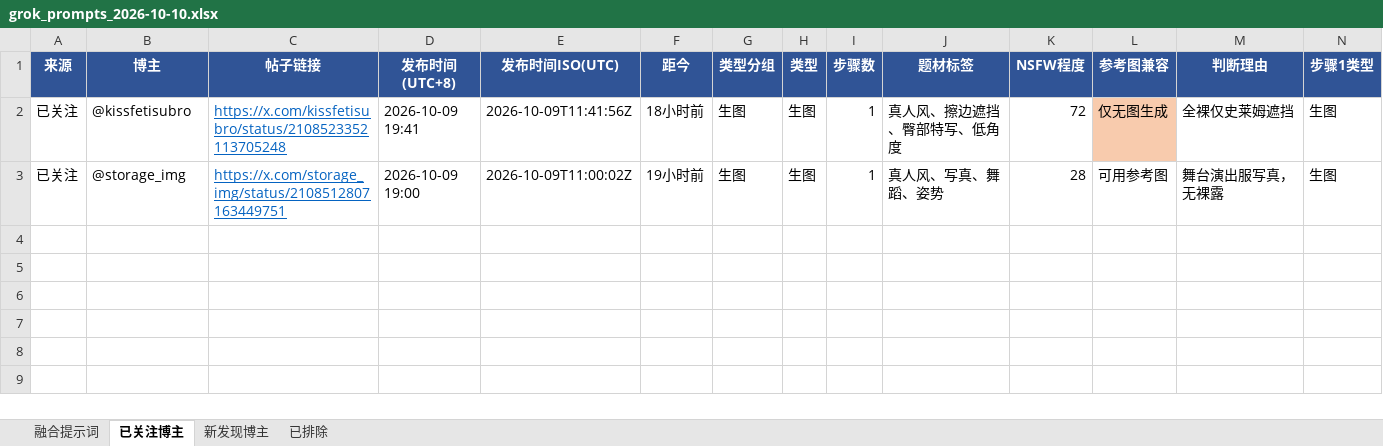
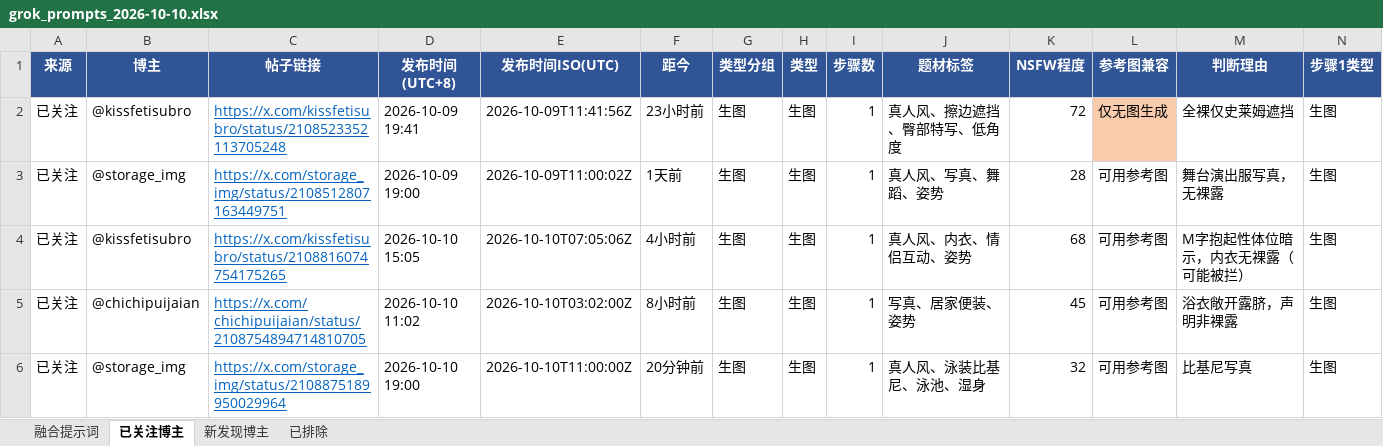
Before and after one commit to sanseng33/grok-prompts-daily, an Excel workbook: daily/grok_prompts_2026-10-10.xlsx, sheet 已关注博主, drawn as a sheet; only a part is shown; values as stored, in another font and other column widths than the file's, no borders; rows hold the shown columns only; the diff names each change by its address in the sheet, - before the commit and + after, or states it on an @@ line.

```diff
--- a/daily/grok_prompts_2026-10-10.xlsx (sheet 已关注博主)
+++ b/daily/grok_prompts_2026-10-10.xlsx (sheet 已关注博主)
-F2 (距今): 18小时前
+F2 (距今): 23小时前
-F3 (距今): 19小时前
+F3 (距今): 1天前
+row 4: 已关注 | @kissfetisubro | https://x.com/kissfetisubro/status/2108816074754175265 | 2026-10-10 15:05 | 2026-10-10T07:05:06Z | 4小时前 | 生图 | 生图 | 1 | 真人风、内衣、情侣互动、姿势 | 68 | 可用参考图 | M字抱起性体位暗示，内衣无裸露（可能被拦） | 生图
+row 5: 已关注 | @chichipuijaian | https://x.com/chichipuijaian/status/2108754894714810705 | 2026-10-10 11:02 | 2026-10-10T03:02:00Z | 8小时前 | 生图 | 生图 | 1 | 写真、居家便装、姿势 | 45 | 可用参考图 | 浴衣敞开露脐，声明非裸露 | 生图
+row 6: 已关注 | @storage_img | https://x.com/storage_img/status/2108875189950029964 | 2026-10-10 19:00 | 2026-10-10T11:00:00Z | 20分钟前 | 生图 | 生图 | 1 | 真人风、泳装比基尼、泳池、湿身 | 32 | 可用参考图 | 比基尼写真 | 生图
```
Also changed, not shown: sheet 新发现博主, sheet 融合提示词, 3 other files.
